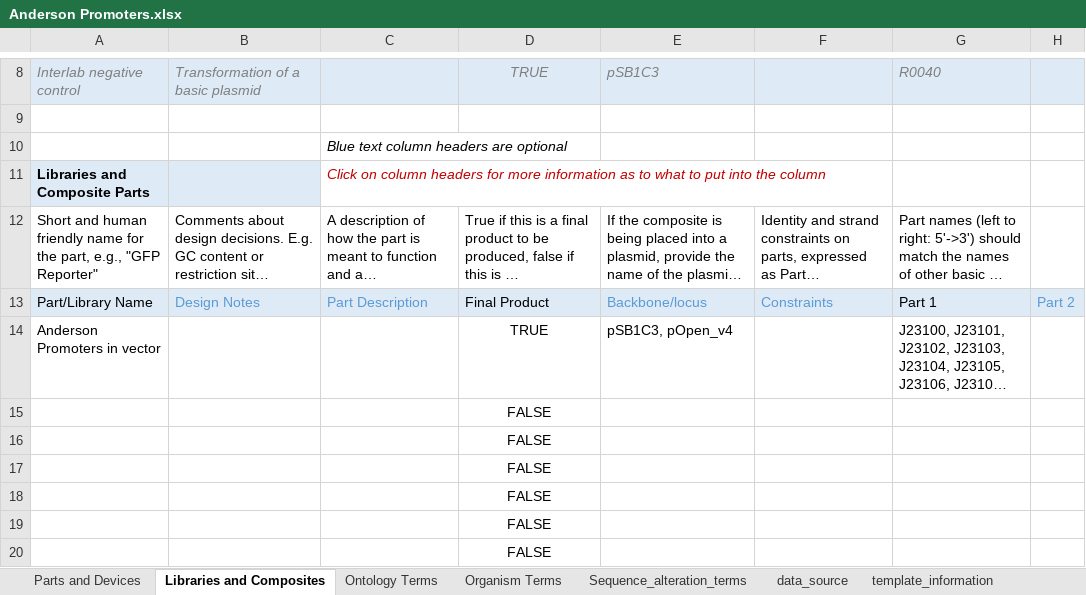
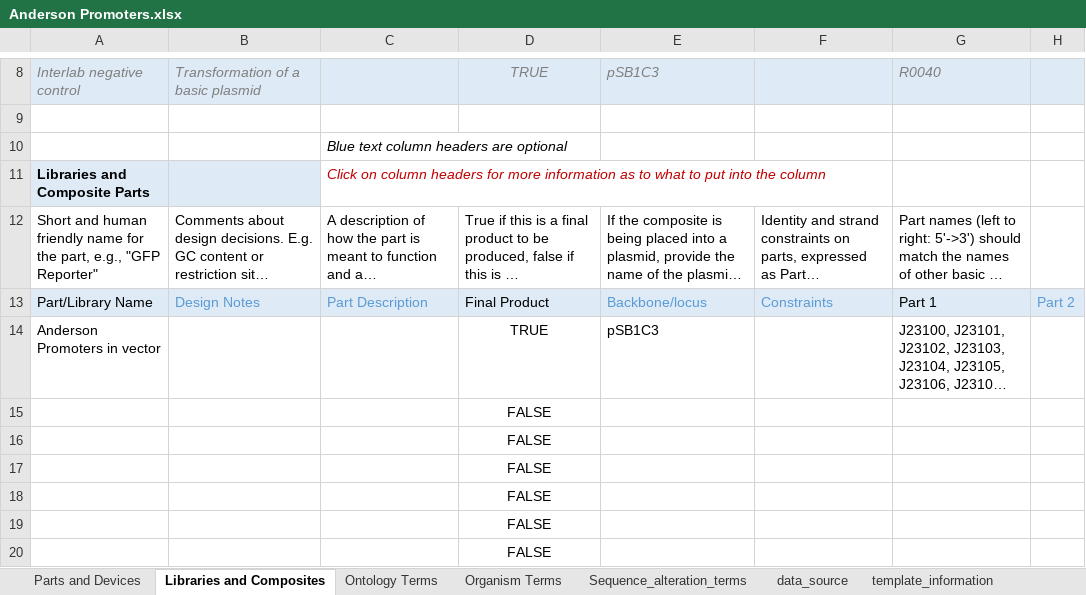
Before and after one commit to iGEM-Engineering/iGEM-distribution, an Excel workbook: Anderson Promoters/Anderson Promoters.xlsx, sheet Libraries and Composites, drawn as a sheet; only a part is shown, gaps mark what is left out; long unchanged cells end in …; values as stored, in another font and other column widths than the file's, no borders; table styles not drawn; the diff names each change by its address in the sheet, - before the commit and + after, or states it on an @@ line.

Commit message:
Remove pOpen_v4 from Anderson promoters add elements missing from distribution for fluorescent reporters, terminators, tetR orthologs

```diff
--- a/Anderson Promoters/Anderson Promoters.xlsx (sheet Libraries and Composites)
+++ b/Anderson Promoters/Anderson Promoters.xlsx (sheet Libraries and Composites)
-E14: pSB1C3, pOpen_v4
+E14: pSB1C3
```
Also changed, not shown: sheet Parts and Devices, Fluorescent Reporter Proteins/Fluorescent Reporter Proteins.xlsx, Terminators/Terminators.xlsx, 1 other file.
